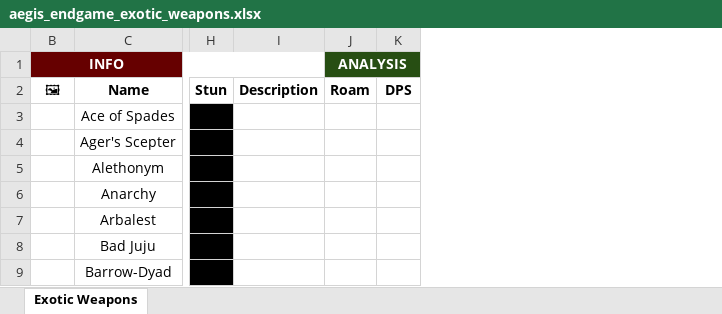
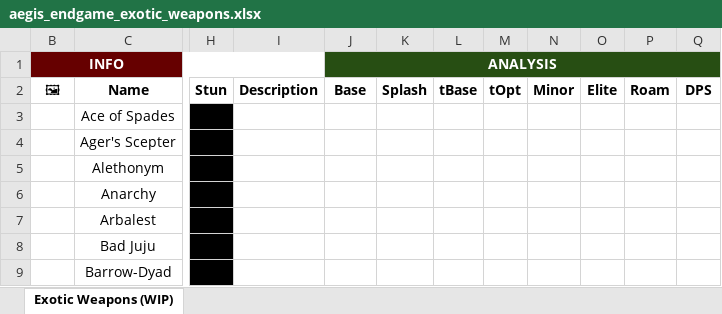
Before and after one commit to JxPv2/Destiny2, an Excel workbook: dim_wishlists/spreadsheets_to_dim_wishlists_scripts/workbooks_downloaded/aegis_endgame_exotic_weapons.xlsx, sheet Exotic Weapons (WIP), drawn as a sheet; only a part is shown, gaps mark what is left out; values as stored, in another font and other column widths than the file's, no borders; charts and pictures and conditional formats not drawn; the diff names each change by its address in the sheet, - before the commit and + after, or states it on an @@ line.

```diff
--- a/dim_wishlists/spreadsheets_to_dim_wishlists_scripts/workbooks_downloaded/aegis_endgame_exotic_weapons.xlsx (sheet Exotic Weapons (WIP))
+++ b/dim_wishlists/spreadsheets_to_dim_wishlists_scripts/workbooks_downloaded/aegis_endgame_exotic_weapons.xlsx (sheet Exotic Weapons (WIP))
-sheet tab: Exotic Weapons
+sheet tab: Exotic Weapons (WIP)
+column K, row 2: Splash
+column L, row 2: tBase
+column M, row 2: tOpt
+column N, row 2: Minor
+column O, row 2: Elite
+column P, row 2: Roam
-J2 (ANALYSIS): Roam
+J2 (ANALYSIS): Base
```
Also changed, not shown: charts or pictures, 47 other files.
